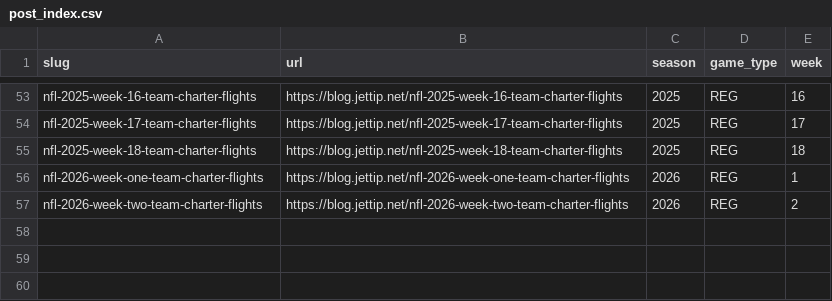
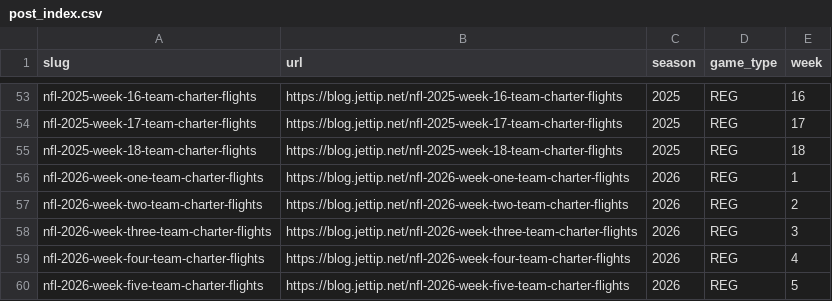
Before and after one commit to steodose/nfl-flights, a CSV file: inst/extdata/post_index.csv, drawn as a sheet; only a part is shown, gaps mark what is left out; the diff names each change by its address in the sheet, - before the commit and + after, or states it on an @@ line.

```diff
--- a/inst/extdata/post_index.csv
+++ b/inst/extdata/post_index.csv
+row 58: nfl-2026-week-three-team-charter-flights | https://blog.jettip.net/nfl-2026-week-three-team-charter-flights | 2026 | REG | 3
+row 59: nfl-2026-week-four-team-charter-flights | https://blog.jettip.net/nfl-2026-week-four-team-charter-flights | 2026 | REG | 4
+row 60: nfl-2026-week-five-team-charter-flights | https://blog.jettip.net/nfl-2026-week-five-team-charter-flights | 2026 | REG | 5
```
Also changed, not shown: inst/reference/airports.csv, 6 other files.
